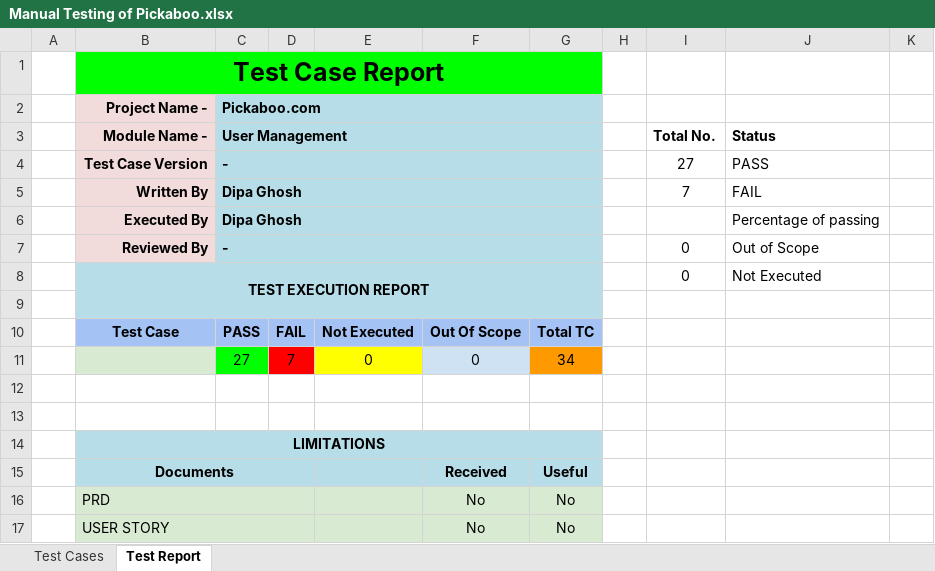
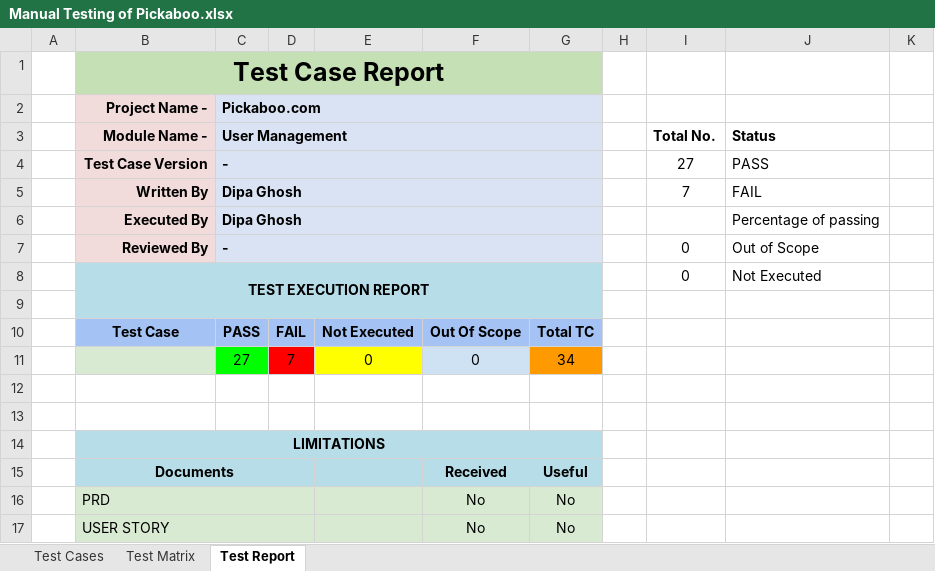
Before and after one commit to DiPaGh0sH/Manual_Testing_of_Pickaboo, an Excel workbook: Manual Testing of Pickaboo.xlsx, sheet Test Report, drawn as a sheet; only a part is shown; values as stored, in another font and other column widths than the file's, no borders; charts and pictures not drawn; the diff names each change by its address in the sheet, - before the commit and + after, or states it on an @@ line.

```diff
--- a/Manual Testing of Pickaboo.xlsx (sheet Test Report)
+++ b/Manual Testing of Pickaboo.xlsx (sheet Test Report)
+sheet tab: Test Matrix
-B1 fill: #00FF00
+B1 fill: #C5E0B4
-C1:G1 fill: none
+C1:G1 fill: #C5E0B4
-C2:C7 fill: #B6DDE8
+C2:C7 fill: #DAE3F3
-D2:G7 fill: none
+D2:G7 fill: #DAE3F3
```
Also changed, not shown: sheet Test Cases, charts or pictures.
